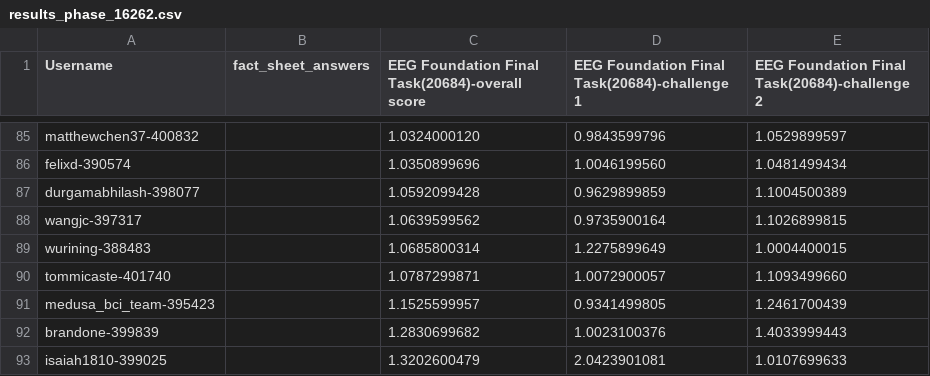
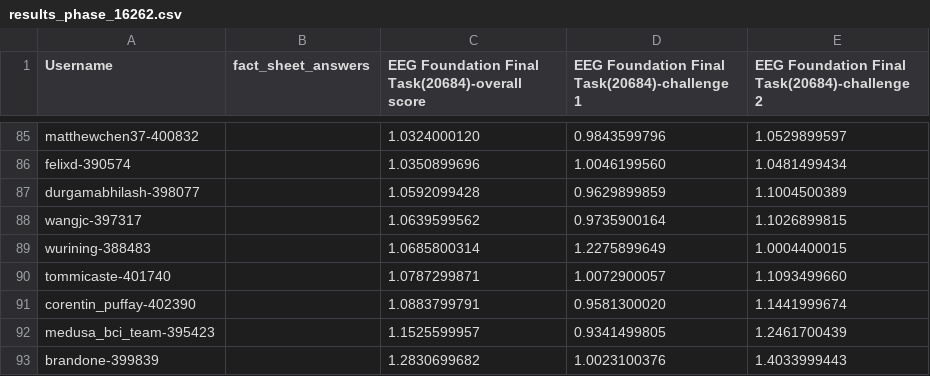
Before and after one commit to eeg2025/eeg2025.github.io, a CSV file: codabench_results/results_phase_16262.csv, drawn as a sheet; only a part is shown, gaps mark what is left out; the shorter side is filled out with more unchanged rows.

```diff
--- a/codabench_results/results_phase_16262.csv
+++ b/codabench_results/results_phase_16262.csv
@@ -90,2 +90,3 @@ wurining-388483,,1.0685800314,1.2275899649,1.0004400015
 tommicaste-401740,,1.0787299871,1.0072900057,1.1093499660
+corentin_puffay-402390,,1.0883799791,0.9581300020,1.1441999674
 medusa_bci_team-395423,,1.1525599957,0.9341499805,1.2461700439
```
Also changed, not shown: 5 other files.
